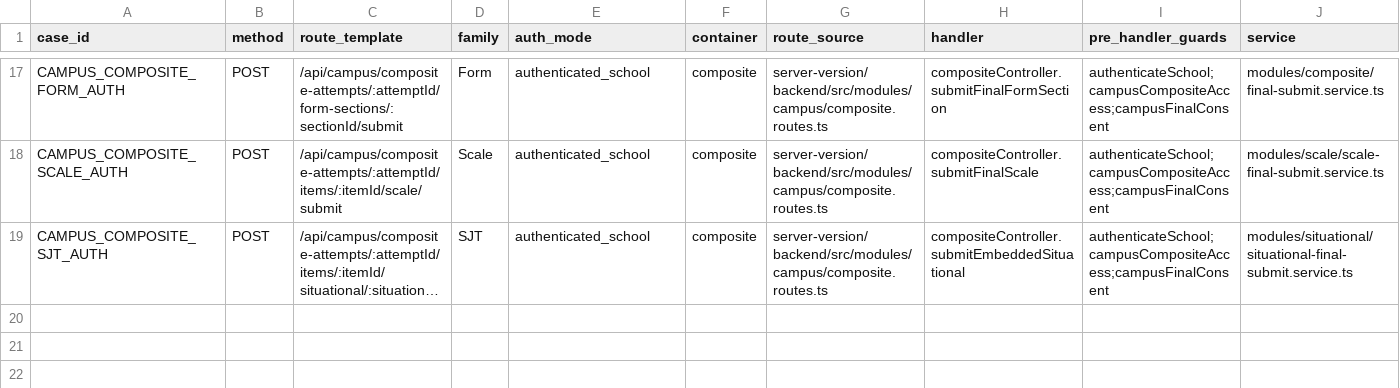
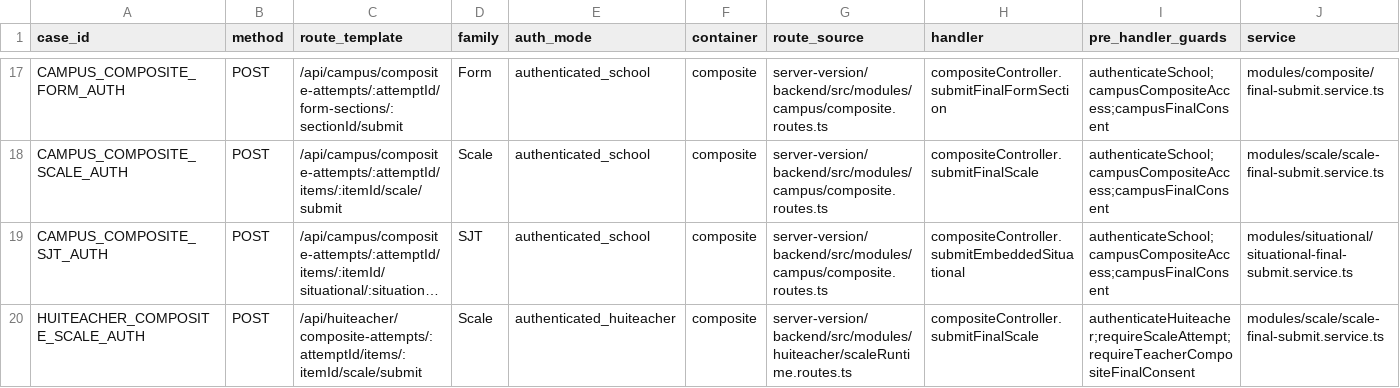
Before and after one commit to caohuibj/eduK12-new-version, a CSV file: docs/performance-optimization-v1/route-inventory.csv, drawn as a sheet; only a part is shown, gaps mark what is left out; long unchanged cells end in …; rows hold the shown columns only; the diff names each change by its address in the sheet, - before the commit and + after, or states it on an @@ line.

Commit message:
fix(huiteacher-pr1-pr6): register true FINAL routes and runtime tables; align opt-in campus fixtures with product grants
Preserve fail-closed formal runtime and School/Teacher entitlements, exact final-route source inventory, and actual isolated database fixture authority. Improve frozen cohort diagnostics without exposing participant data.

```diff
--- a/docs/performance-optimization-v1/route-inventory.csv
+++ b/docs/performance-optimization-v1/route-inventory.csv
+row 20: HUITEACHER_COMPOSITE_SCALE_AUTH | POST | /api/huiteacher/composite-attempts/:attemptId/items/:itemId/scale/submit | Scale | authenticated_huiteacher | composite | server-version/backend/src/modules/huiteacher/scaleRuntime.routes.ts | compositeController.submitFinalScale | authenticateHuiteacher;requireScaleAttempt;requireTeacherCompositeFinalConsent | modules/scale/scale-final-submit.service.ts
```
Also changed, not shown: 13 other files.
